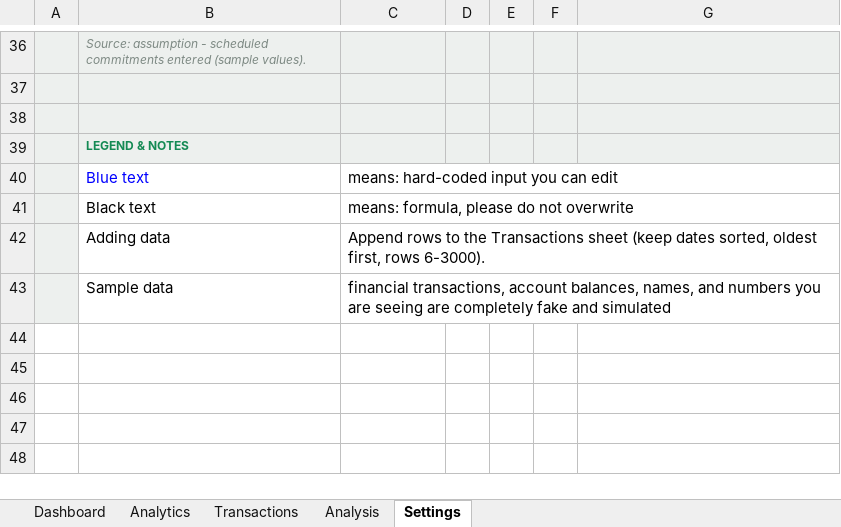
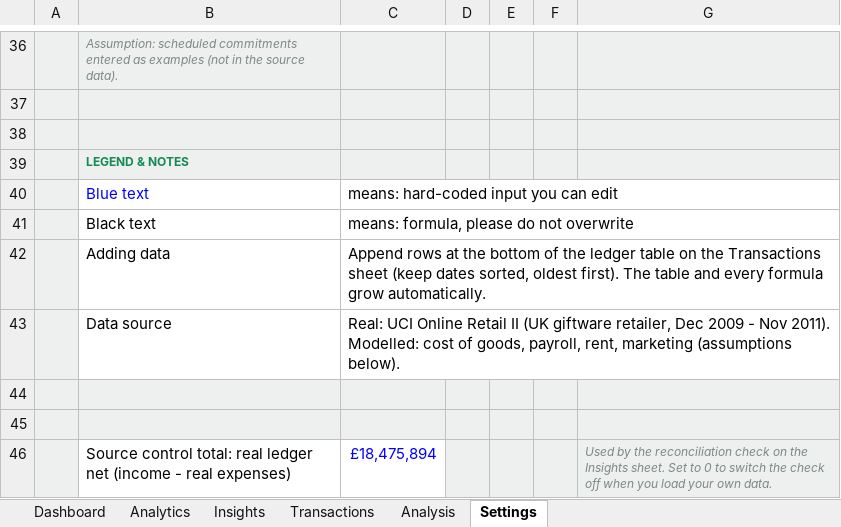
Before and after one commit to kazimalizaidi/financial-analytics-dashboard, an Excel workbook: dashboards/HelmQuant_Financial_Dashboard_Green.xlsx, sheet Settings, drawn as a sheet; only a part is shown, gaps mark what is left out; values as stored, in another font and other column widths than the file's, no borders; addresses are those after the commit; the diff covers the shown part only; the diff names each change by its address in the sheet, - before the commit and + after, or states it on an @@ line.

Commit message:
Switched to real retail data; added Insights sheet, forecast, variance, data checks and docs

```diff
--- a/dashboards/HelmQuant_Financial_Dashboard_Green.xlsx (sheet Settings)
+++ b/dashboards/HelmQuant_Financial_Dashboard_Green.xlsx (sheet Settings)
+sheet tab: Insights
-B36: Source: assumption - scheduled commitments entered (sample values).
+B36: Assumption: scheduled commitments entered as examples (not in the source data).
-C42: Append rows to the Transactions sheet (keep dates sorted, oldest first, rows 6-3000).
+C42: Append rows at the bottom of the ledger table on the Transactions sheet (keep dates sorted, oldest first). The table and every formula grow automatically.
+row 43:  | Data source | Real: UCI Online Retail II (UK giftware retailer, Dec 2009 - Nov 2011). Modelled: cost of goods, payroll, rent, marketing (assumptions below).
-row 44:  | Sample data | financial transactions, account balances, names, and numbers you are seeing are completely fake and simulated
+row 44: (empty)
-B44:G44 fill: none
+B44:G44 fill: #EDF0EE
+row 45: (empty)
+row 46:  | Source control total: real ledger net (income - real expenses) | £18,475,894 |  |  |  | Used by the reconciliation check on the Insights sheet. Set to 0 to switch the check off when you load your own data.
```
Also changed, not shown: 11 added rows, 11 removed rows and 17 edited cells elsewhere in this sheet, sheet Transactions, sheet Analysis, sheet Analytics, sheet Dashboard, charts or pictures, dashboards/HelmQuant_Financial_Dashboard_Dark.xlsx, dashboards/HelmQuant_Financial_Dashboard_Pink.xlsx, 11 other files.
